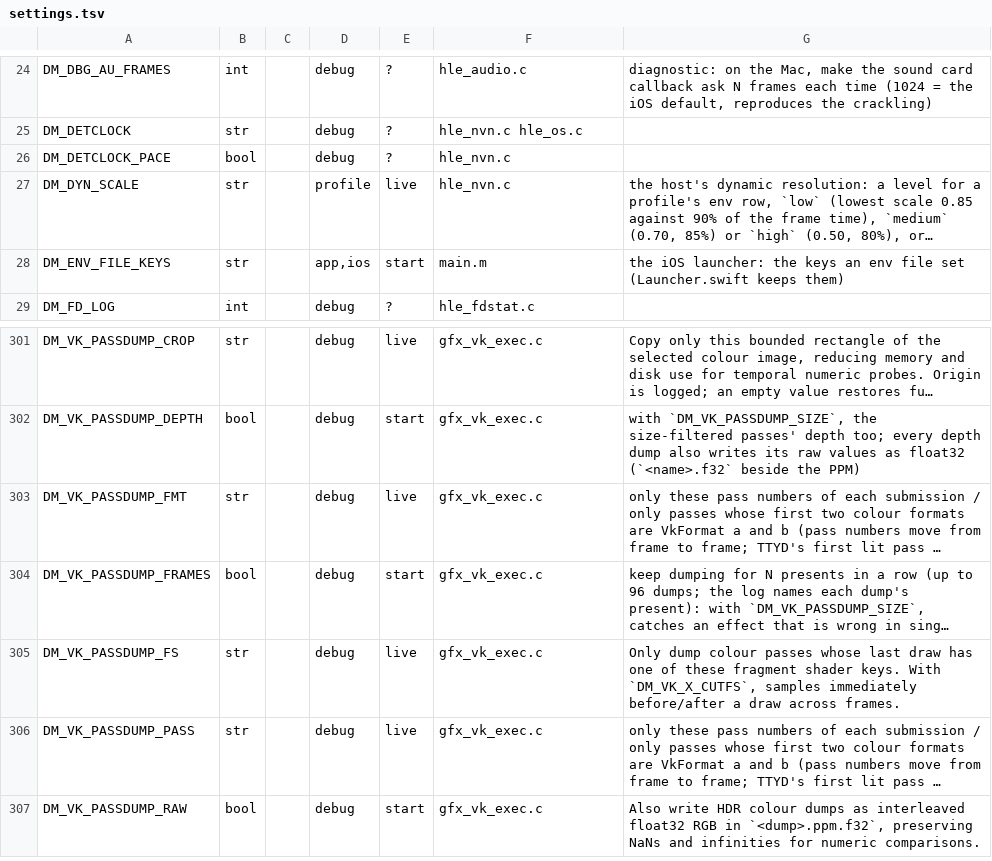
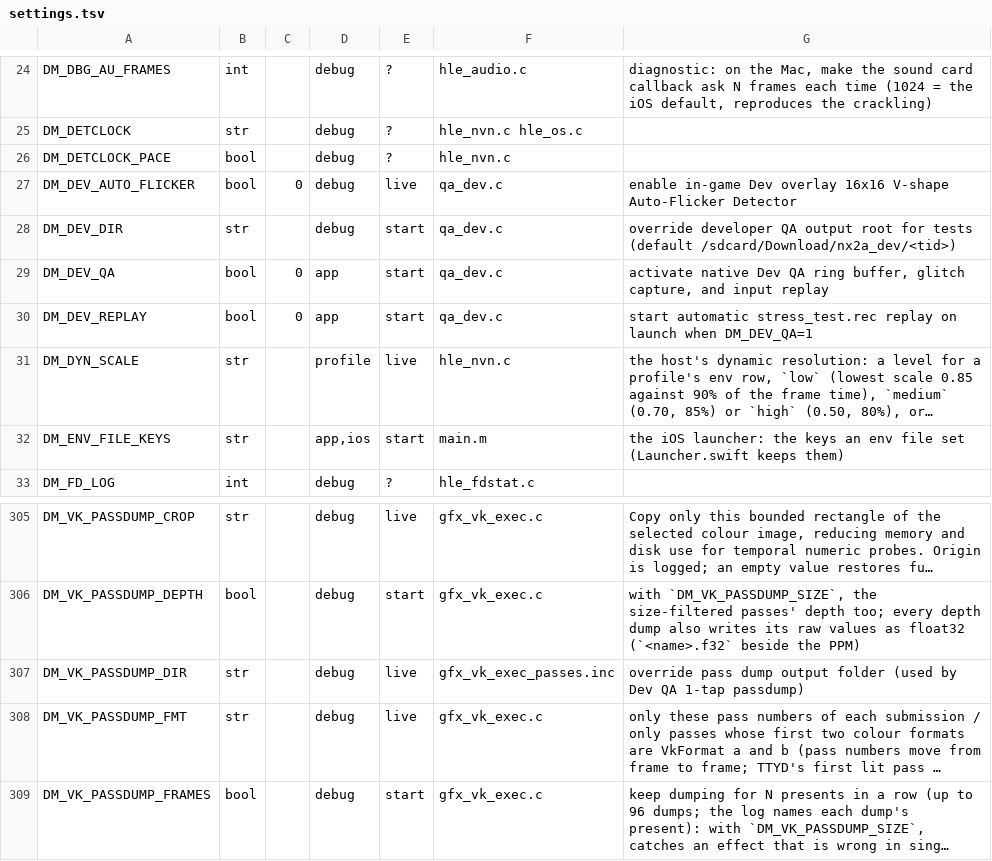
Before and after one commit to mdrehanmehndi/KCD, a TSV file: nxnative/dm/settings.tsv, drawn as a sheet; only a part is shown, gaps mark what is left out; the shorter side is filled out with more unchanged rows; long unchanged cells end in …; the diff names each change by its address in the sheet, - before the commit and + after, or states it on an @@ line.

```diff
--- a/nxnative/dm/settings.tsv
+++ b/nxnative/dm/settings.tsv
+row 27: DM_DEV_AUTO_FLICKER | bool | 0 | debug | live | qa_dev.c | enable in-game Dev overlay 16x16 V-shape Auto-Flicker Detector
+row 28: DM_DEV_DIR | str |  | debug | start | qa_dev.c | override developer QA output root for tests (default /sdcard/Download/nx2a_dev/<tid>)
+row 29: DM_DEV_QA | bool | 0 | app | start | qa_dev.c | activate native Dev QA ring buffer, glitch capture, and input replay
+row 30: DM_DEV_REPLAY | bool | 0 | app | start | qa_dev.c | start automatic stress_test.rec replay on launch when DM_DEV_QA=1
+row 307: DM_VK_PASSDUMP_DIR | str |  | debug | live | gfx_vk_exec_passes.inc | override pass dump output folder (used by Dev QA 1-tap passdump)
```
Also changed, not shown: 3 other files.
